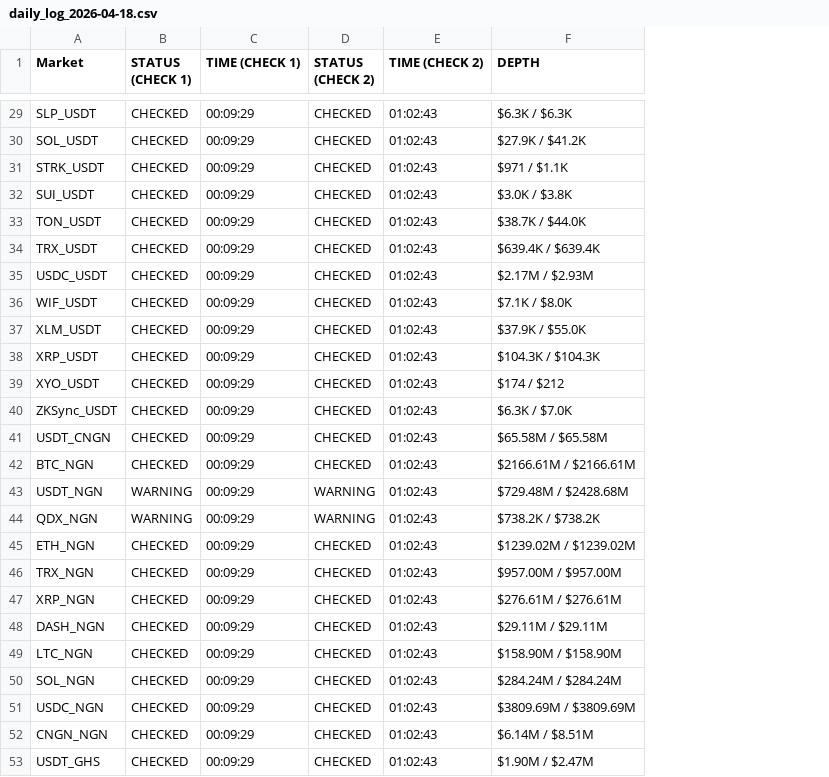
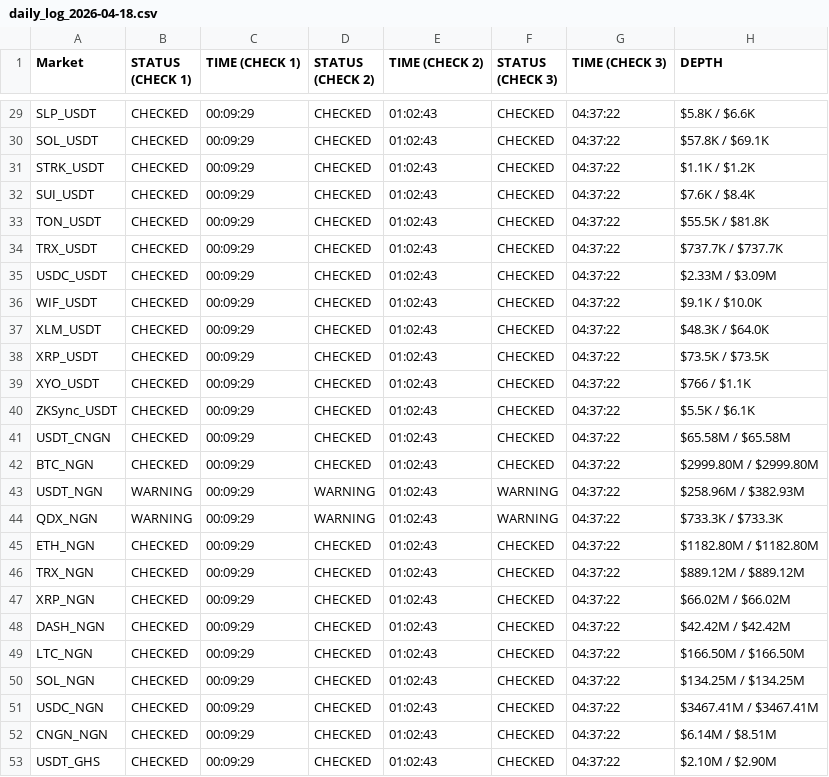
Before and after one commit to oreofemoses/orderbook-monitor, a CSV file: data/daily_log_2026-04-18.csv, drawn as a sheet; only a part is shown, gaps mark what is left out; addresses are those after the commit; the diff covers the shown part only; the diff names each change by its address in the sheet, - before the commit and + after, or states it on an @@ line.

```diff
--- a/data/daily_log_2026-04-18.csv
+++ b/data/daily_log_2026-04-18.csv
+column F (STATUS (CHECK 3)), rows 29-53: CHECKED | CHECKED | CHECKED | CHECKED | CHECKED | CHECKED | CHECKED | CHECKED | CHECKED | CHECKED | CHECKED | CHECKED | CHECKED | CHECKED | WARNING | WARNING | CHECKED | CHECKED | CHECKED | CHECKED | CHECKED | CHECKED | CHECKED | CHECKED | CHECKED
+column G (TIME (CHECK 3)), rows 29-53: all 04:37:22
-H29 (DEPTH): $6.3K / $6.3K
+H29 (DEPTH): $5.8K / $6.6K
-H30 (DEPTH): $27.9K / $41.2K
+H30 (DEPTH): $57.8K / $69.1K
-H31 (DEPTH): $971 / $1.1K
+H31 (DEPTH): $1.1K / $1.2K
-H32 (DEPTH): $3.0K / $3.8K
+H32 (DEPTH): $7.6K / $8.4K
-H33 (DEPTH): $38.7K / $44.0K
+H33 (DEPTH): $55.5K / $81.8K
-H34 (DEPTH): $639.4K / $639.4K
+H34 (DEPTH): $737.7K / $737.7K
-H35 (DEPTH): $2.17M / $2.93M
+H35 (DEPTH): $2.33M / $3.09M
-H36 (DEPTH): $7.1K / $8.0K
+H36 (DEPTH): $9.1K / $10.0K
-H37 (DEPTH): $37.9K / $55.0K
+H37 (DEPTH): $48.3K / $64.0K
-H38 (DEPTH): $104.3K / $104.3K
+H38 (DEPTH): $73.5K / $73.5K
-H39 (DEPTH): $174 / $212
+H39 (DEPTH): $766 / $1.1K
-H40 (DEPTH): $6.3K / $7.0K
+H40 (DEPTH): $5.5K / $6.1K
-H42 (DEPTH): $2166.61M / $2166.61M
+H42 (DEPTH): $2999.80M / $2999.80M
-H43 (DEPTH): $729.48M / $2428.68M
+H43 (DEPTH): $258.96M / $382.93M
-H44 (DEPTH): $738.2K / $738.2K
+H44 (DEPTH): $733.3K / $733.3K
-H45 (DEPTH): $1239.02M / $1239.02M
+H45 (DEPTH): $1182.80M / $1182.80M
-H46 (DEPTH): $957.00M / $957.00M
+H46 (DEPTH): $889.12M / $889.12M
-H47 (DEPTH): $276.61M / $276.61M
+H47 (DEPTH): $66.02M / $66.02M
-H48 (DEPTH): $29.11M / $29.11M
+H48 (DEPTH): $42.42M / $42.42M
-H49 (DEPTH): $158.90M / $158.90M
+H49 (DEPTH): $166.50M / $166.50M
-H50 (DEPTH): $284.24M / $284.24M
+H50 (DEPTH): $134.25M / $134.25M
-H51 (DEPTH): $3809.69M / $3809.69M
+H51 (DEPTH): $3467.41M / $3467.41M
-H53 (DEPTH): $1.90M / $2.47M
+H53 (DEPTH): $2.10M / $2.90M
```
Also changed, not shown: 26 edited cells elsewhere in this file, data/latest.csv, 1 other file.
